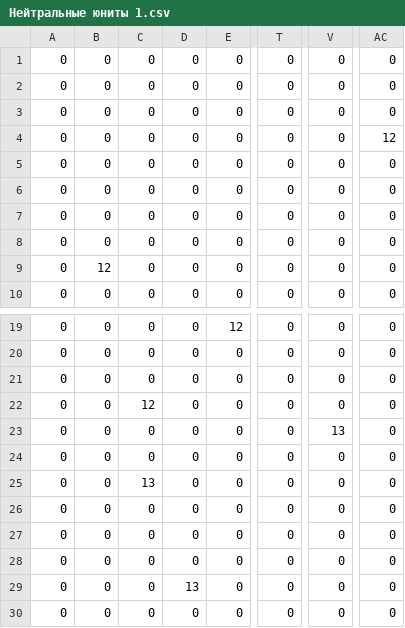
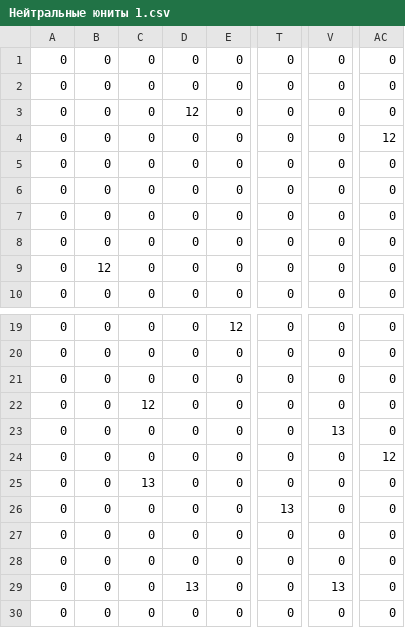
Before and after one commit to l-m-n-d-k/ChessVille-The-Strategy-of-Empires, a CSV file: many_map/Нейтральные юниты 1.csv, drawn as a sheet; only a part is shown, gaps mark what is left out; the diff names each change by its address in the sheet, - before the commit and + after, or states it on an @@ line.

```diff
--- a/many_map/Нейтральные юниты 1.csv
+++ b/many_map/Нейтральные юниты 1.csv
-D3: 0
+D3: 12
-AC24: 0
+AC24: 12
-T26: 0
+T26: 13
-V29: 0
+V29: 13
```
Also changed, not shown: 3 other files.
